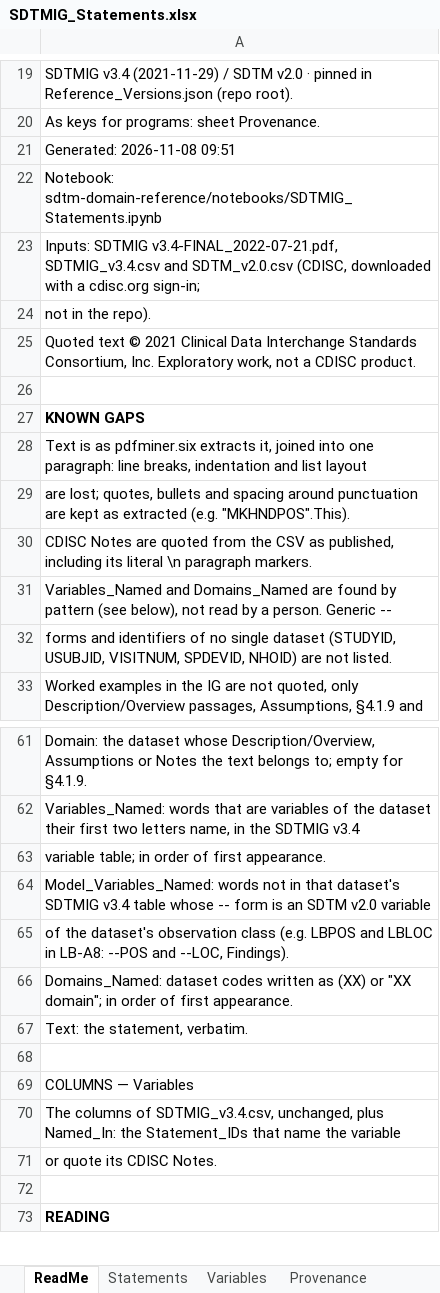
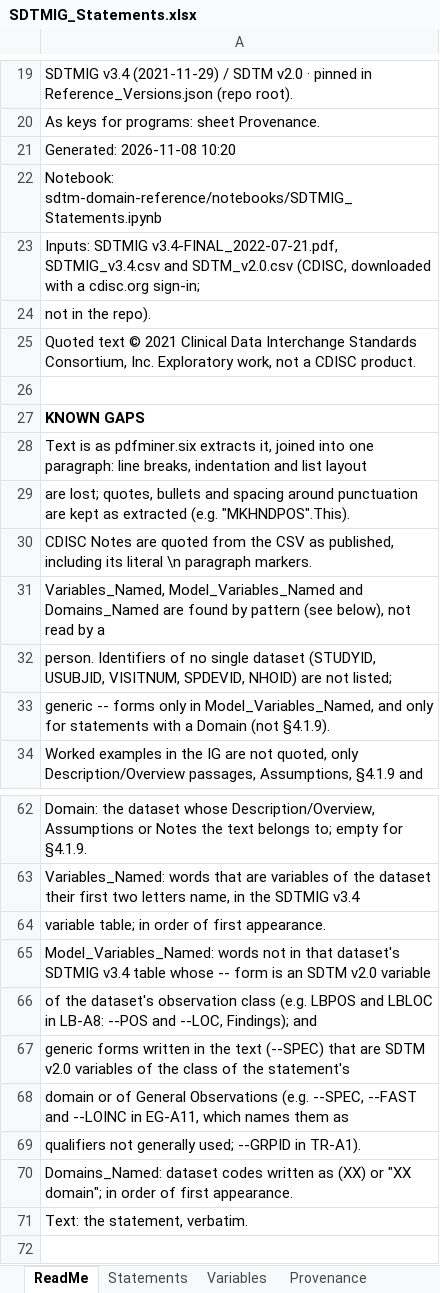
Before and after one commit to kerfors/cdisc-for-ai, an Excel workbook: sdtm-domain-reference/machine_actionable/SDTMIG_Statements.xlsx, sheet ReadMe, drawn as a sheet; only a part is shown, gaps mark what is left out; the shorter side is filled out with more unchanged rows; values as stored, in another font and other column widths than the file's, no borders; addresses are those after the commit; the diff names each change by its address in the sheet, - before the commit and + after, or states it on an @@ line.

```diff
--- a/sdtm-domain-reference/machine_actionable/SDTMIG_Statements.xlsx (sheet ReadMe)
+++ b/sdtm-domain-reference/machine_actionable/SDTMIG_Statements.xlsx (sheet ReadMe)
-A21: Generated: 2026-11-08 09:51
+A21: Generated: 2026-11-08 10:20
-A31: Variables_Named and Domains_Named are found by pattern (see below), not read by a person. Generic --
+A31: Variables_Named, Model_Variables_Named and Domains_Named are found by pattern (see below), not read by a
-A32: forms and identifiers of no single dataset (STUDYID, USUBJID, VISITNUM, SPDEVID, NHOID) are not listed.
+A32: person. Identifiers of no single dataset (STUDYID, USUBJID, VISITNUM, SPDEVID, NHOID) are not listed;
+row 33: generic -- forms only in Model_Variables_Named, and only for statements with a Domain (not §4.1.9).
-A66: …and --LOC, Findings).
+A66: …and --LOC, Findings); and
+row 67: generic forms written in the text (--SPEC) that are SDTM v2.0 variables of the class of the statement's
+row 68: domain or of General Observations (e.g. --SPEC, --FAST and --LOINC in EG-A11, which names them as
+row 69: qualifiers not generally used; --GRPID in TR-A1).
```
Also changed, not shown: sheet Statements, sheet Provenance, 9 other files.
